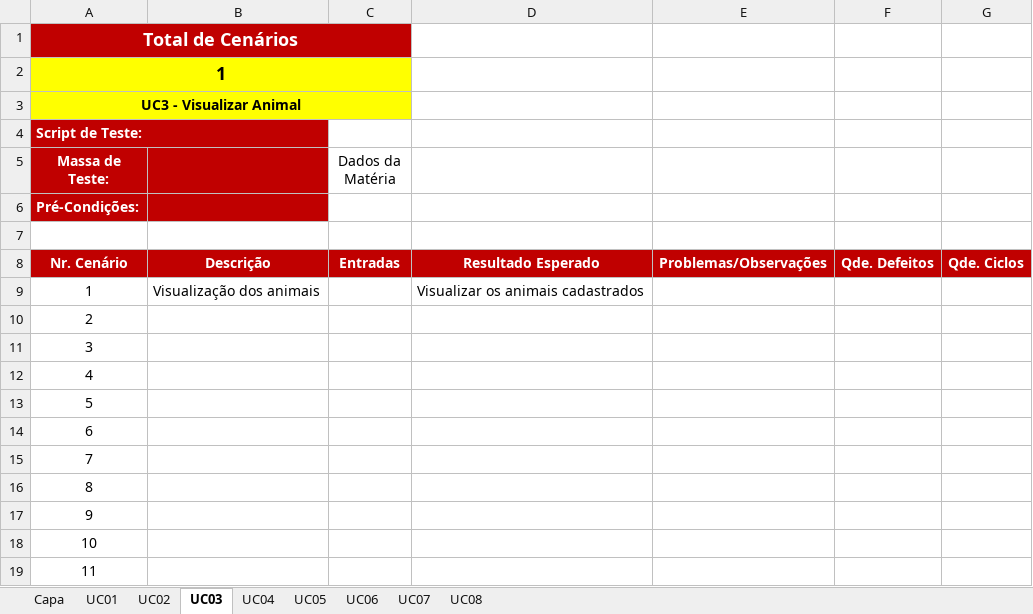
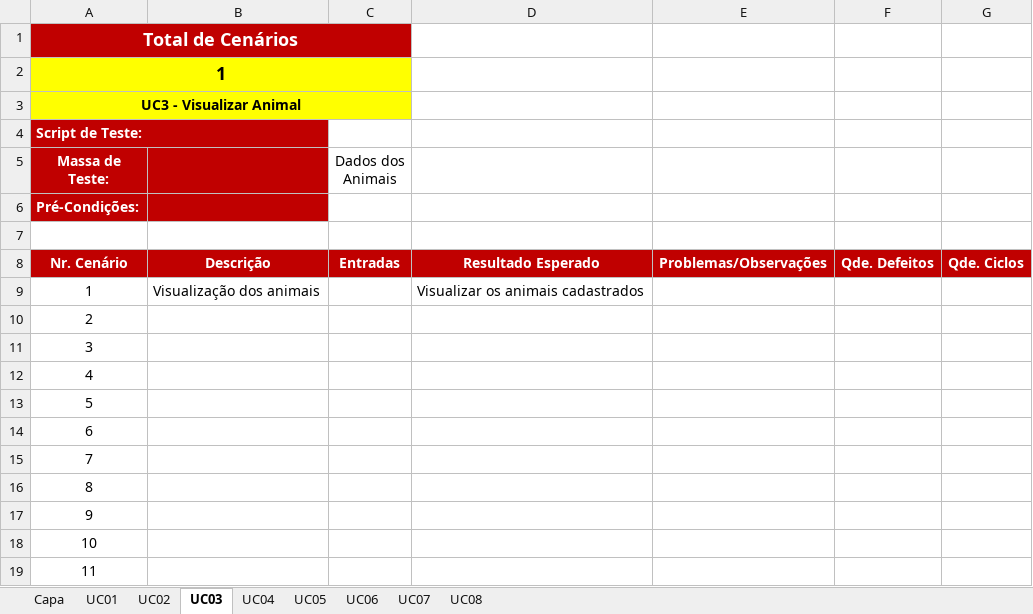
Before and after one commit to tavss1/WBio, an Excel workbook: Wikipedia-Biologica-02/Desenvolvimento/4.Teste/WBio - Roteiro de Testes v1.0.xlsx, sheet UC03, drawn as a sheet; values as stored, in another font and other column widths than the file's, no borders; the diff names each change by its address in the sheet, - before the commit and + after, or states it on an @@ line.

```diff
--- a/Wikipedia-Biologica-02/Desenvolvimento/4.Teste/WBio - Roteiro de Testes v1.0.xlsx (sheet UC03)
+++ b/Wikipedia-Biologica-02/Desenvolvimento/4.Teste/WBio - Roteiro de Testes v1.0.xlsx (sheet UC03)
-C5: Dados da Matéria
+C5: Dados dos Animais
```
Also changed, not shown: Wikipedia-Biologica-02/Gerenciamento de Projeto/WBio - Checklist Verificacao de Projeto.xlsx, 1 other file.
